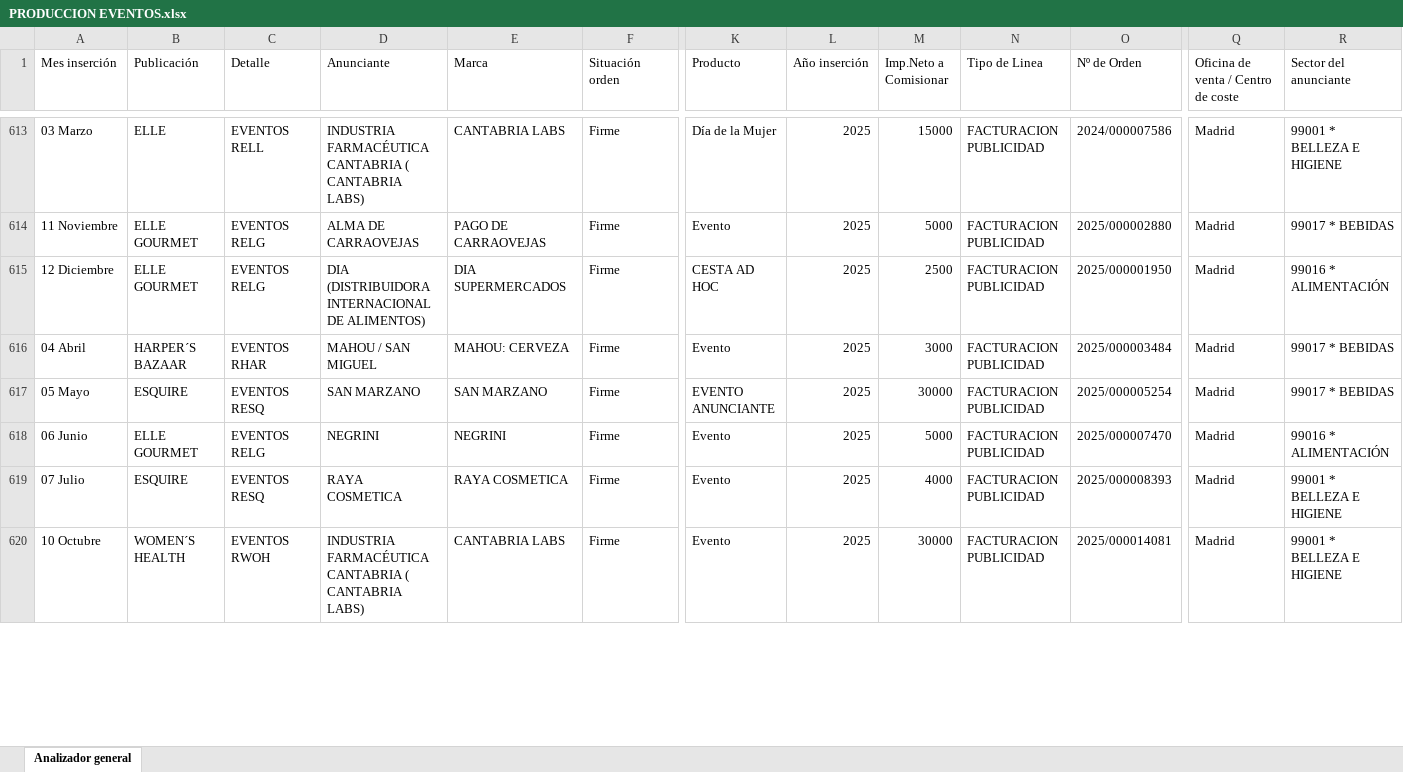
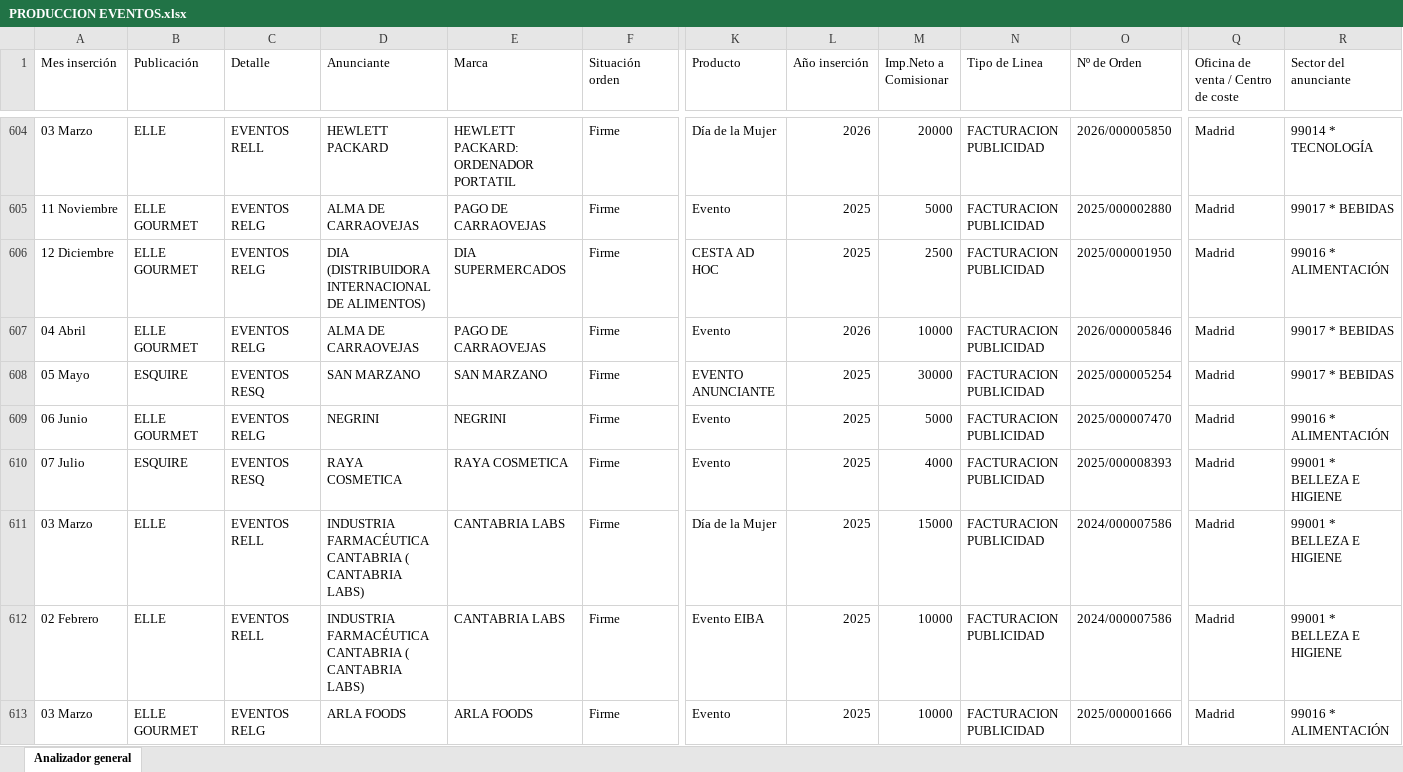
Before and after one commit to javiap20/5-analisis-comerciales, an Excel workbook: PRODUCCION EVENTOS.xlsx, sheet Analizador general, drawn as a sheet; only a part is shown, gaps mark what is left out; the shorter side is filled out with more unchanged rows; values as stored, in another font and other column widths than the file's, no cell formats; addresses are those after the commit; rows hold the shown columns only; the diff covers the shown part only; the diff names each change by its address in the sheet, - before the commit and + after, or states it on an @@ line.

```diff
--- a/PRODUCCION EVENTOS.xlsx (sheet Analizador general)
+++ b/PRODUCCION EVENTOS.xlsx (sheet Analizador general)
-D604 (Anunciante): INDUSTRIA FARMACÉUTICA CANTABRIA ( CANTABRIA LABS)
+D604 (Anunciante): HEWLETT PACKARD
-E604 (Marca): CANTABRIA LABS
+E604 (Marca): HEWLETT PACKARD: ORDENADOR PORTATIL
-L604 (Año inserción): 2025
+L604 (Año inserción): 2026
-M604 (Imp.Neto a Comisionar): 15000
+M604 (Imp.Neto a Comisionar): 20000
-O604 (Nº de Orden): 2024/000007586
+O604 (Nº de Orden): 2026/000005850
-R604 (Sector del anunciante): 99001 * BELLEZA E HIGIENE
+R604 (Sector del anunciante): 99014 * TECNOLOGÍA
-B607 (Publicación): HARPER´S BAZAAR
+B607 (Publicación): ELLE GOURMET
-C607 (Detalle): EVENTOS RHAR
+C607 (Detalle): EVENTOS RELG
-D607 (Anunciante): MAHOU / SAN MIGUEL
+D607 (Anunciante): ALMA DE CARRAOVEJAS
-E607 (Marca): MAHOU: CERVEZA
+E607 (Marca): PAGO DE CARRAOVEJAS
-L607 (Año inserción): 2025
+L607 (Año inserción): 2026
-M607 (Imp.Neto a Comisionar): 3000
+M607 (Imp.Neto a Comisionar): 10000
-O607 (Nº de Orden): 2025/000003484
+O607 (Nº de Orden): 2026/000005846
+row 611: 03 Marzo | ELLE | EVENTOS RELL | INDUSTRIA FARMACÉUTICA CANTABRIA ( CANTABRIA LABS) | CANTABRIA LABS | Firme | Día de la Mujer | 2025 | 15000 | FACTURACION PUBLICIDAD | 2024/000007586 | Madrid | 99001 * BELLEZA E HIGIENE
@@ row 608 moved to row 612: 02 Febrero @@
@@ row 602 moved to row 613: 03 Marzo @@
```
Also changed, not shown: 12 added rows, 7 removed rows, 234 moved rows and 49 edited cells elsewhere in this sheet, cell formats, PRODUCCION PRINT.xlsx, 1 other file.
